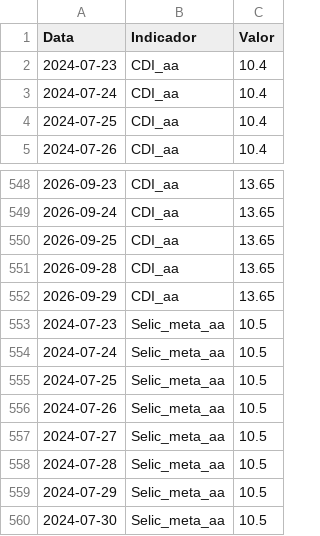
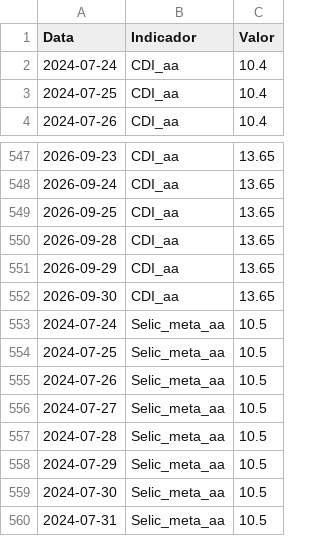
Before and after one commit to GuiVeiga04/Site-Analise-FIIs, a CSV file: base_indicadores.csv, drawn as a sheet; only a part is shown, gaps mark what is left out; the shorter side is filled out with more unchanged rows; removed rows and columns are numbered as before the commit, all else as after; the diff names each change by its address in the sheet, - before the commit and + after, or states it on an @@ line.

```diff
--- a/base_indicadores.csv
+++ b/base_indicadores.csv
-row 2: 2024-07-23 | CDI_aa | 10.4
-row 553: 2024-07-23 | Selic_meta_aa | 10.5
+row 552: 2026-09-30 | CDI_aa | 13.65
```
Also changed, not shown: base_fiis_dividendos.csv, base_fiis_fundamentus.csv, 5 other files.
